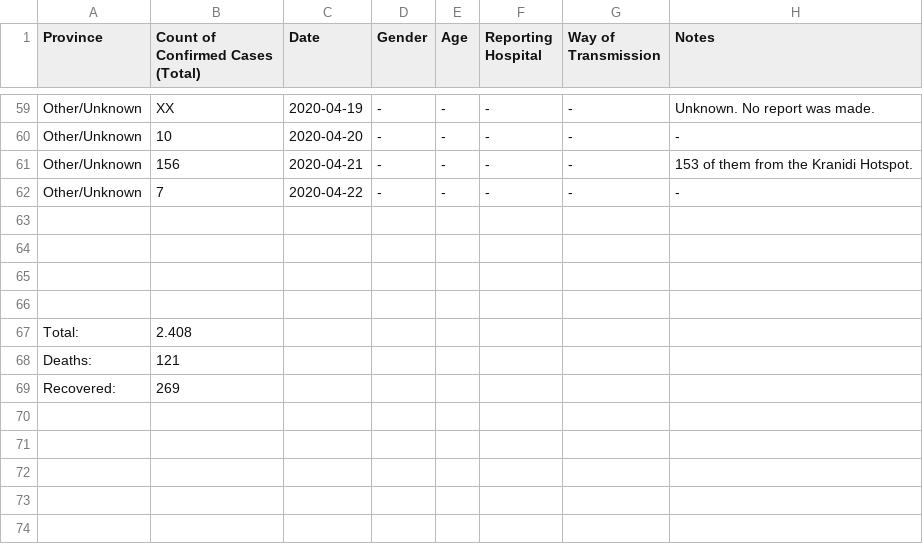
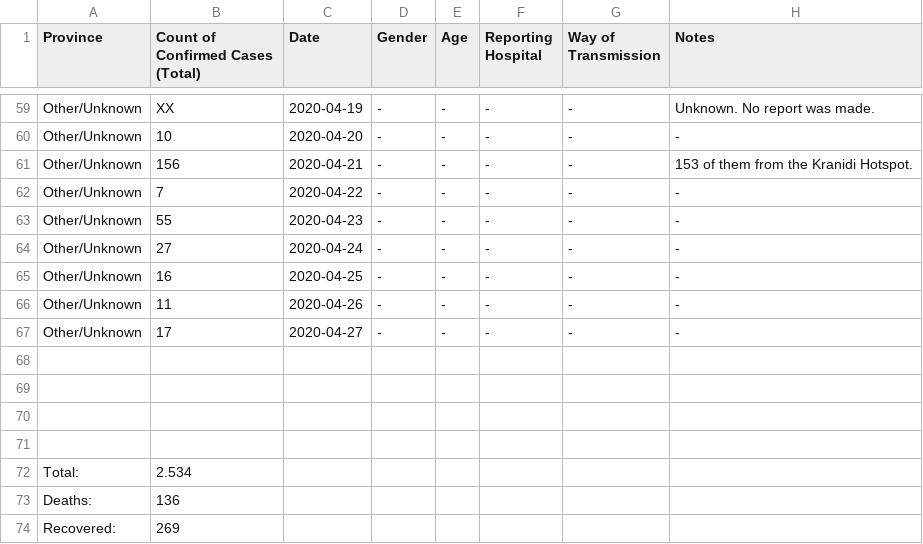
Before and after one commit to Alexandros-Kordatzakis/Greece-COVID-19-Monitoring, a CSV file: COVID-19-GR.csv, drawn as a sheet; only a part is shown, gaps mark what is left out.

```diff
--- a/COVID-19-GR.csv
+++ b/COVID-19-GR.csv
@@ -62,2 +62,7 @@ Other/Unknown,156,2020-04-21,-,-,-,-,153 of them from the Kranidi Hotspot.
 Other/Unknown,7,2020-04-22,-,-,-,-,-
+Other/Unknown,55,2020-04-23,-,-,-,-,-
+Other/Unknown,27,2020-04-24,-,-,-,-,-
+Other/Unknown,16,2020-04-25,-,-,-,-,-
+Other/Unknown,11,2020-04-26,-,-,-,-,-
+Other/Unknown,17,2020-04-27,-,-,-,-,-
 ,,,,,,,
@@ -66,4 +71,4 @@ Other/Unknown,7,2020-04-22,-,-,-,-,-
 ,,,,,,,
-Total:,2.408,,,,,,
-Deaths:,121,,,,,,
+Total:,2.534,,,,,,
+Deaths:,136,,,,,,
 Recovered:,269,,,,,,
```
Also changed, not shown: 1 other file.
